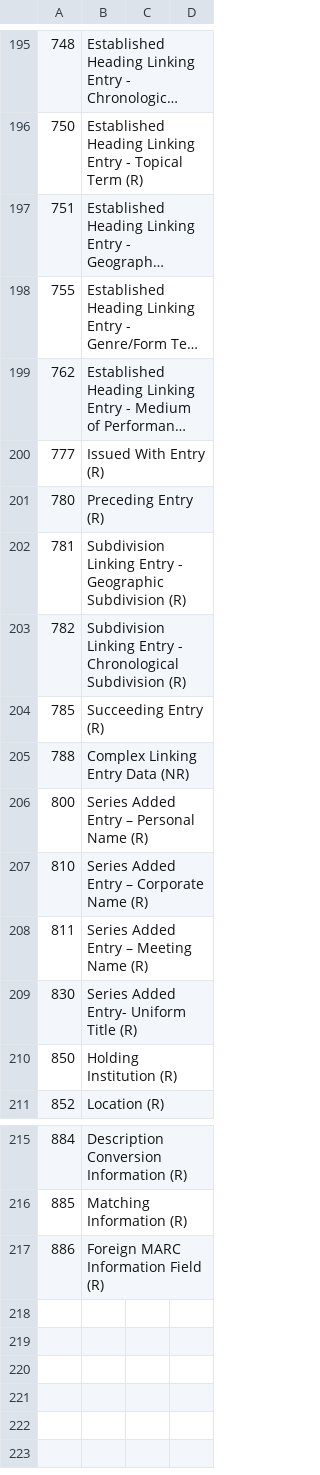
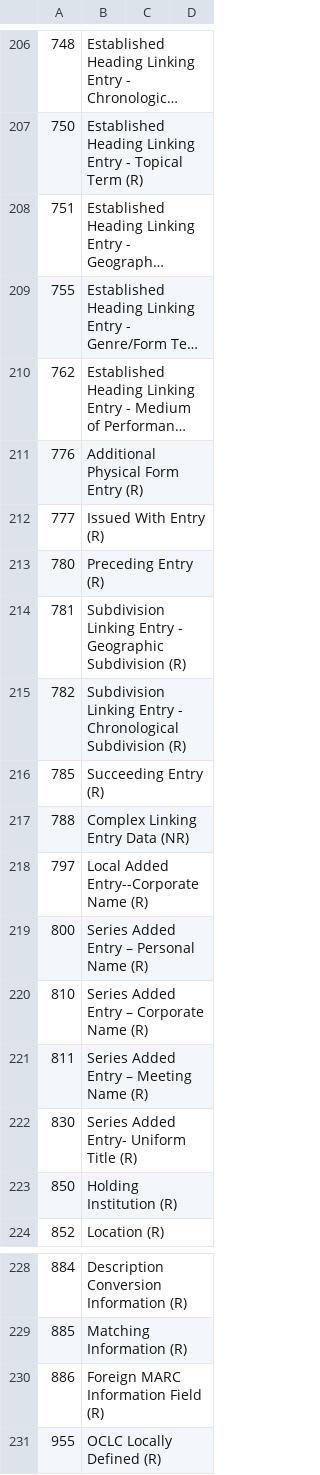
Before and after one commit to rrasch/marc-report, a CSV file: marc-tags.csv, drawn as a sheet; only a part is shown, gaps mark what is left out; long unchanged cells end in …; the diff covers the shown part only; the diff names each change by its address in the sheet, - before the commit and + after, or states it on an @@ line.

```diff
--- a/marc-tags.csv
+++ b/marc-tags.csv
+row 211: 776 | Additional Physical Form Entry (R)
+row 218: 797 | Local Added Entry--Corporate Name (R)
+row 231: 955 | OCLC Locally Defined (R)
```
Also changed, not shown: 11 added rows elsewhere in this file.
